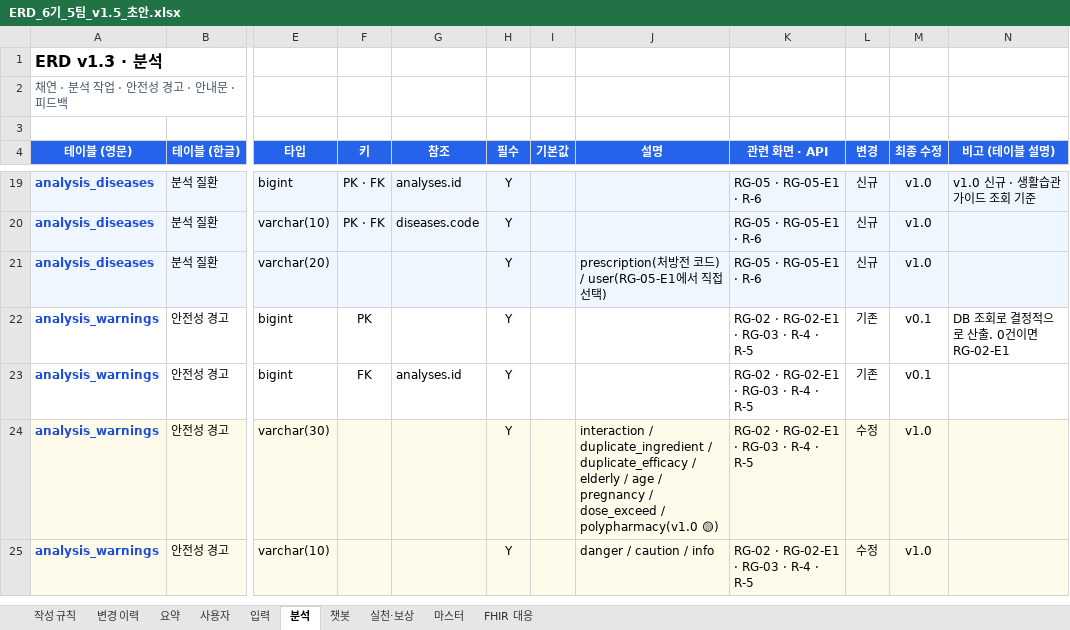
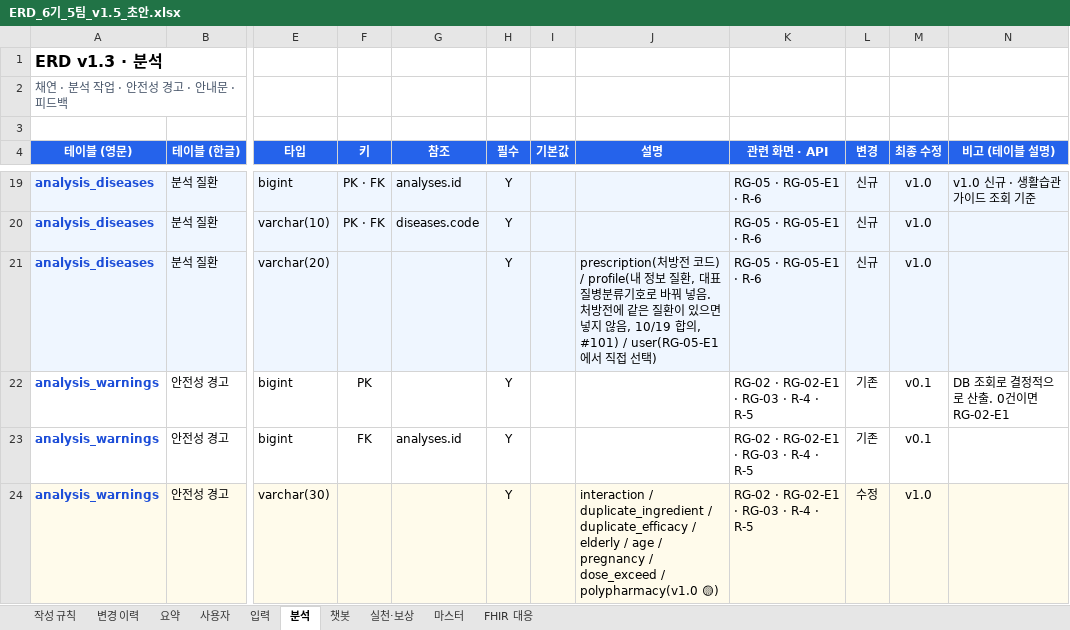
Before and after one commit to AI-HealthCare-06/AH_06_05, an Excel workbook: docs/planning/ERD_6기_5팀_v1.5_초안.xlsx, sheet 분석, drawn as a sheet; only a part is shown, gaps mark what is left out; the shorter side is filled out with more unchanged rows; values as stored, in another font and other column widths than the file's, no borders; the diff names each change by its address in the sheet, - before the commit and + after, or states it on an @@ line.

Commit message:
docs: 분석 질환 출처에 profile 추가 (#101)

```diff
--- a/docs/planning/ERD_6기_5팀_v1.5_초안.xlsx (sheet 분석)
+++ b/docs/planning/ERD_6기_5팀_v1.5_초안.xlsx (sheet 분석)
-J21 (설명): …코드) / user(RG-05-E1에서…
+J21 (설명): …코드) / profile(내 정보 질환, 대표 질병분류기호로 바꿔 넣음. 처방전에 같은 질환이 있으면 넣지 않음, 10/19 합의, #101) / user(RG-05-E1에서…
```
Also changed, not shown: sheet 변경 이력, docs/planning/요구사항 정의서_6기_5팀_v1.5.xlsx, 2 other files.
